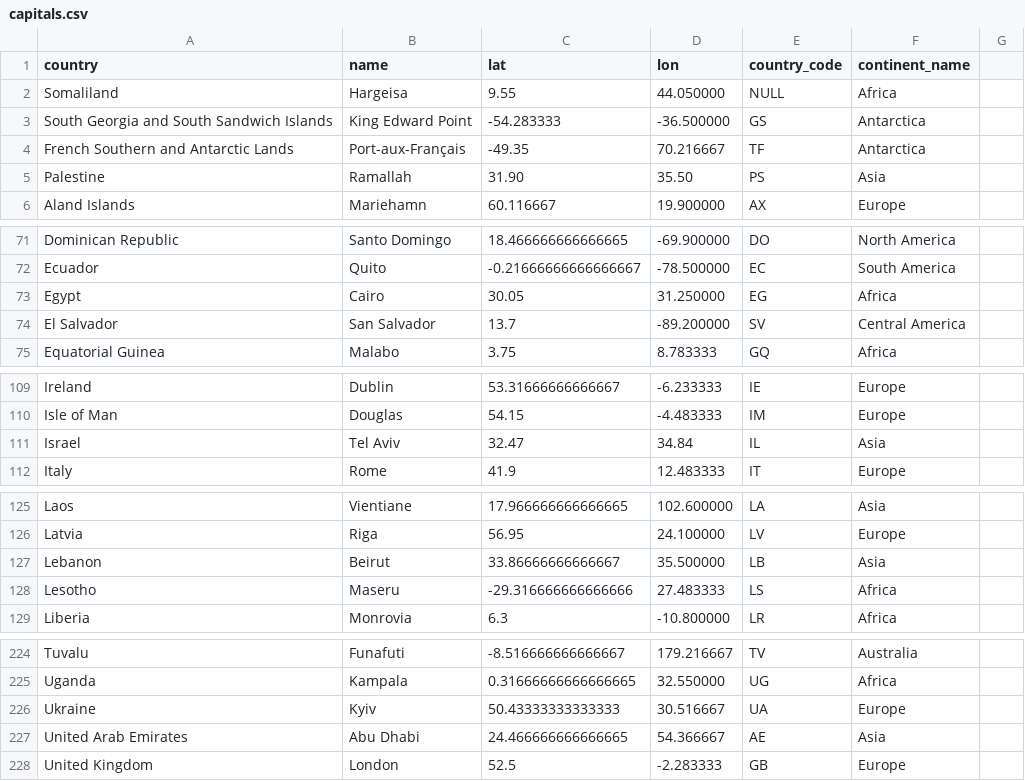
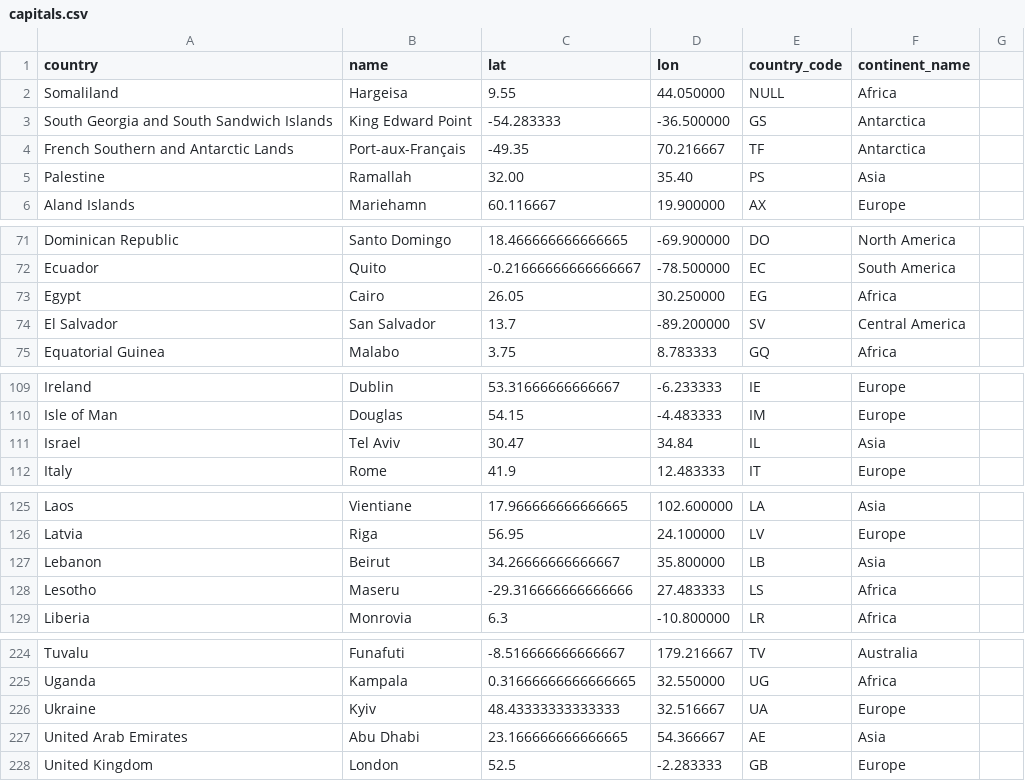
Before and after one commit to GeoEcon/cbdc-tracker, a CSV file: data/capitals.csv, drawn as a sheet; only a part is shown, gaps mark what is left out; the diff covers the shown part only.

```diff
--- a/data/capitals.csv
+++ b/data/capitals.csv
@@ -4,3 +4,3 @@ South Georgia and South Sandwich Islands,King Edward Point,-54.283333,-36.500000
 French Southern and Antarctic Lands,Port-aux-Français,-49.35,70.216667,TF,Antarctica
-Palestine,Ramallah,31.90,35.50,PS,Asia
+Palestine,Ramallah,32.00,35.40,PS,Asia
 Aland Islands,Mariehamn,60.116667,19.900000,AX,Europe
@@ -72,3 +72,3 @@ Dominican Republic,Santo Domingo,18.466666666666665,-69.900000,DO,North America
 Ecuador,Quito,-0.21666666666666667,-78.500000,EC,South America
-Egypt,Cairo,30.05,31.250000,EG,Africa
+Egypt,Cairo,26.05,30.250000,EG,Africa
 El Salvador,San Salvador,13.7,-89.200000,SV,Central America
@@ -110,3 +110,3 @@ Ireland,Dublin,53.31666666666667,-6.233333,IE,Europe
 Isle of Man,Douglas,54.15,-4.483333,IM,Europe
-Israel,Tel Aviv,32.47,34.84,IL,Asia
+Israel,Tel Aviv,30.47,34.84,IL,Asia
 Italy,Rome,41.9,12.483333,IT,Europe
@@ -126,3 +126,3 @@ Laos,Vientiane,17.966666666666665,102.600000,LA,Asia
 Latvia,Riga,56.95,24.100000,LV,Europe
-Lebanon,Beirut,33.86666666666667,35.500000,LB,Asia
+Lebanon,Beirut,34.26666666666667,35.800000,LB,Asia
 Lesotho,Maseru,-29.316666666666666,27.483333,LS,Africa
@@ -225,4 +225,4 @@ Tuvalu,Funafuti,-8.516666666666667,179.216667,TV,Australia
 Uganda,Kampala,0.31666666666666665,32.550000,UG,Africa
-Ukraine,Kyiv,50.43333333333333,30.516667,UA,Europe
-United Arab Emirates,Abu Dhabi,24.466666666666665,54.366667,AE,Asia
+Ukraine,Kyiv,48.43333333333333,32.516667,UA,Europe
+United Arab Emirates,Abu Dhabi,23.166666666666665,54.366667,AE,Asia
 United Kingdom,London,52.5,-2.283333,GB,Europe
```
Also changed, not shown: 3 edited cells elsewhere in this file, 4 other files.
